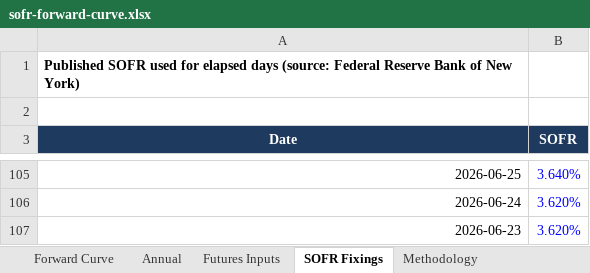
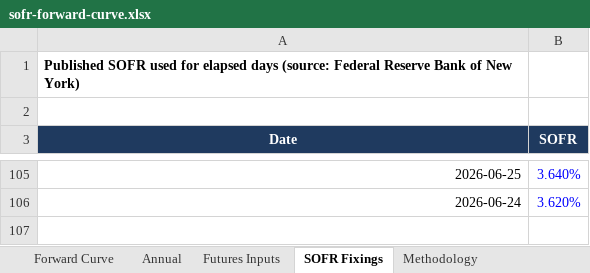
Before and after one commit to jkane-29/opensofr, an Excel workbook: output/downloads/sofr-forward-curve.xlsx, sheet SOFR Fixings, drawn as a sheet; only a part is shown, gaps mark what is left out; values as stored, in another font and other column widths than the file's, no borders; the diff names each change by its address in the sheet, - before the commit and + after, or states it on an @@ line.

```diff
--- a/output/downloads/sofr-forward-curve.xlsx (sheet SOFR Fixings)
+++ b/output/downloads/sofr-forward-curve.xlsx (sheet SOFR Fixings)
-row 107: 2026-06-23 | 3.620%
```
Also changed, not shown: sheet Forward Curve, sheet Futures Inputs, charts or pictures, 8 other files.
